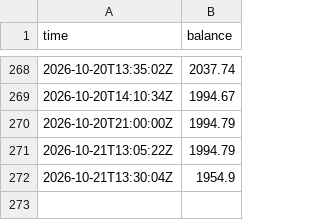
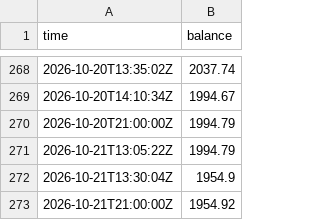
Before and after one commit to jagoh41/fleet-track-record, a CSV file: data/equity.csv, drawn as a sheet; only a part is shown, gaps mark what is left out; the diff names each change by its address in the sheet, - before the commit and + after, or states it on an @@ line.

Commit message:
Refresh 2026-10-21T21:02Z: 102 closed trades, balance 1954.92

```diff
--- a/data/equity.csv
+++ b/data/equity.csv
+row 273: 2026-10-21T21:00:00Z | 1954.92
```
Also changed, not shown: data/nav.csv, 2 other files.
